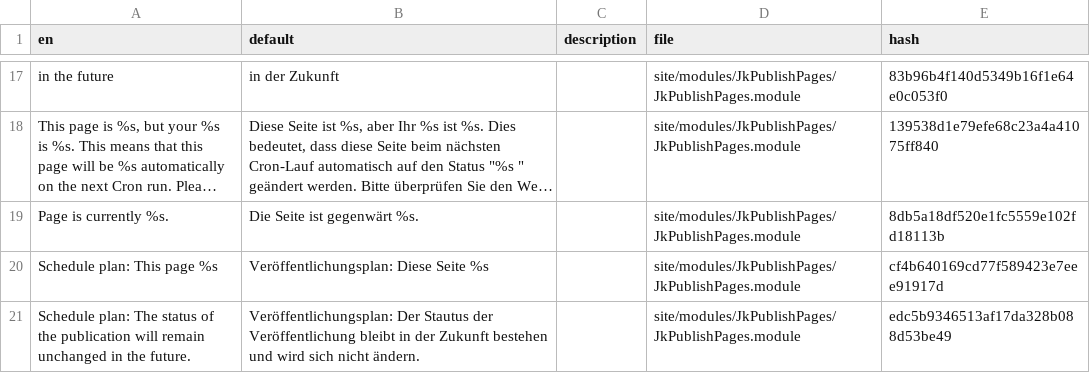
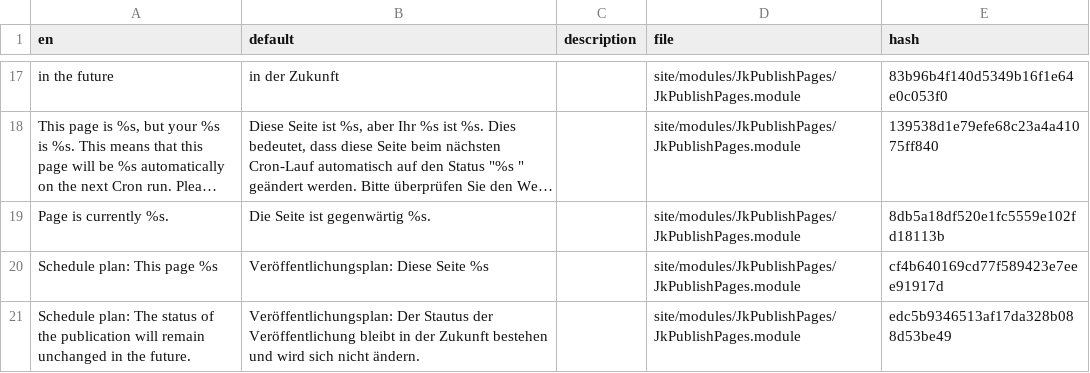
Before and after one commit to juergenweb/JkPublishPages, a CSV file: languages/de-jkpublishpages.csv, drawn as a sheet; only a part is shown, gaps mark what is left out; long unchanged cells end in …; the diff names each change by its address in the sheet, - before the commit and + after, or states it on an @@ line.

Commit message:
Update de-jkpublishpages.csv

```diff
--- a/languages/de-jkpublishpages.csv
+++ b/languages/de-jkpublishpages.csv
-B19 (default): Die Seite ist gegenwärt %s.
+B19 (default): Die Seite ist gegenwärtig %s.
```
